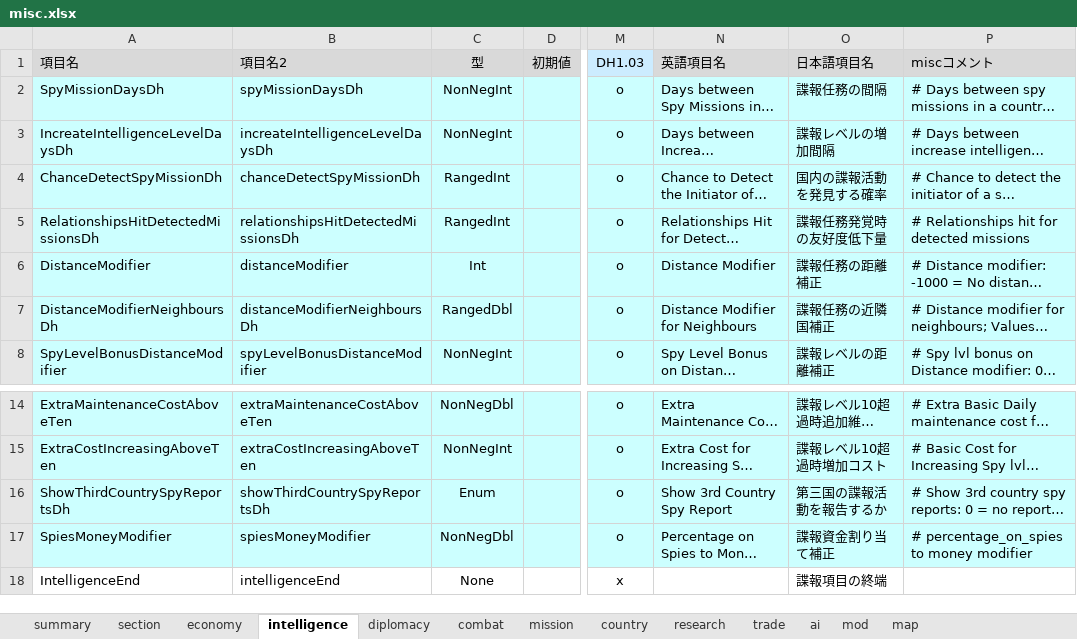
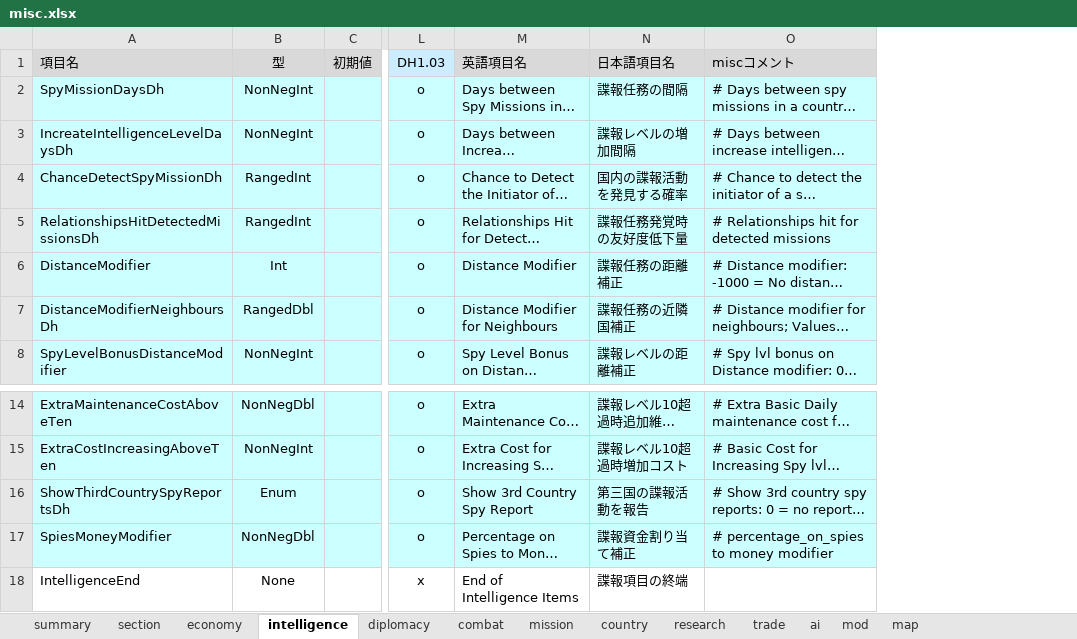
Before and after one commit to nkodama/HoI2Editor, an Excel workbook: HoI2Editor/Documents/misc.xlsx, sheet intelligence, drawn as a sheet; only a part is shown, gaps mark what is left out; long unchanged cells end in …; values as stored, in another font and other column widths than the file's, no borders; removed rows and columns are numbered as before the commit, all else as after; the diff names each change by its address in the sheet, - before the commit and + after, or states it on an @@ line.

```diff
--- a/HoI2Editor/Documents/misc.xlsx (sheet intelligence)
+++ b/HoI2Editor/Documents/misc.xlsx (sheet intelligence)
-column B (項目名2), rows 2-8: spyMissionDaysDh | increateIntelligenceLevelDaysDh | chanceDetectSpyMissionDh | relationshipsHitDetectedMissionsDh | distanceModifier | distanceModifierNeighboursDh | spyLevelBonusDistanceModifier; rows 14-18: extraMaintenanceCostAboveTen | extraCostIncreasingAboveTen | showThirdCountrySpyReportsDh | spiesMoneyModifier | intelligenceEnd
-N16 (日本語項目名): 第三国の諜報活動を報告するか
+N16 (日本語項目名): 第三国の諜報活動を報告
-M18 (英語項目名): (empty)
+M18 (英語項目名): End of Intelligence Items
```
Also changed, not shown: sheet economy, sheet trade, sheet mod, sheet map, sheet diplomacy, sheet research, 4 more sheets, hidden cells.
